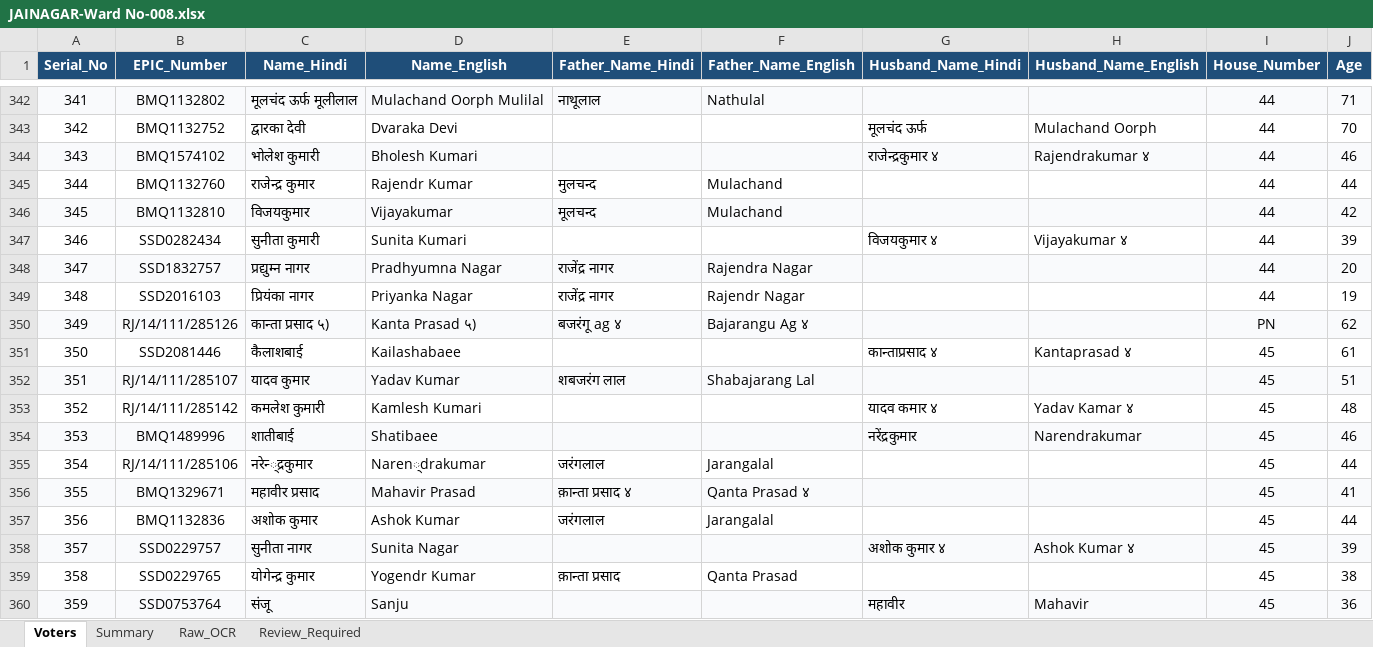
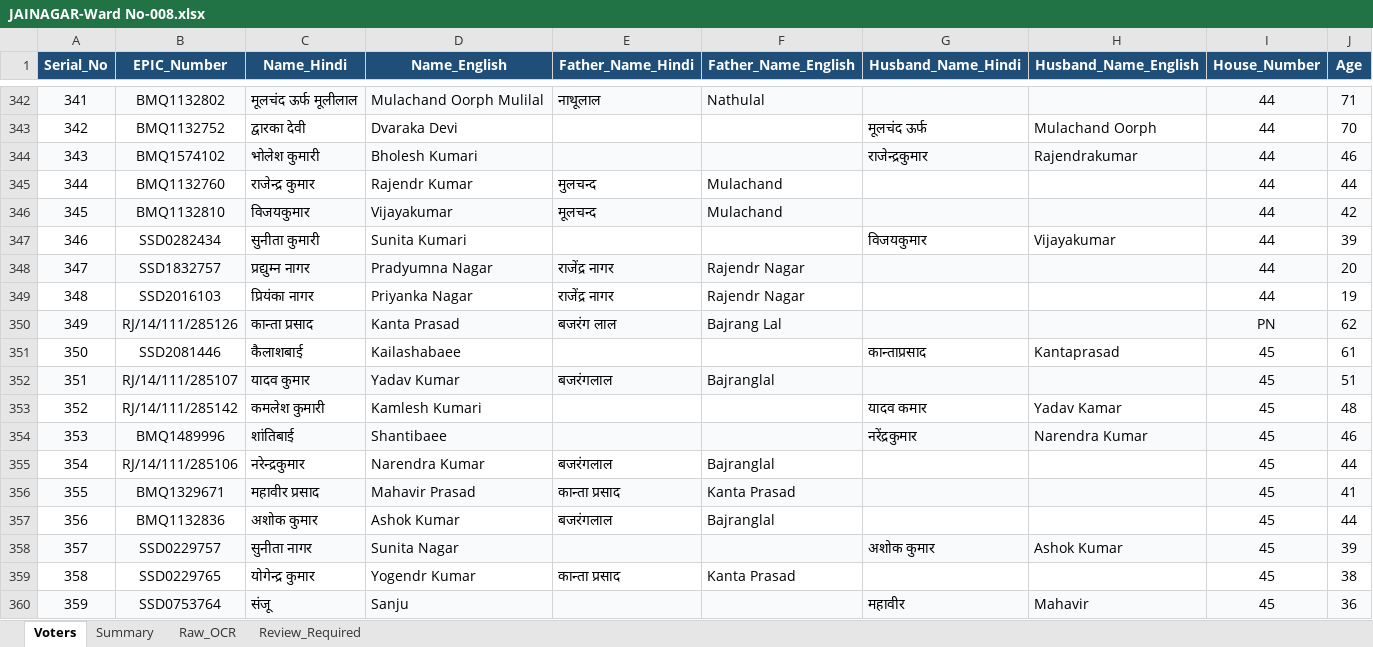
Before and after one commit to VIKASHNAGAR786/CHUNAV-2026, an Excel workbook: VOTER LISTS/EXCEL_OUTPUT/JAINAGAR-Ward No-008.xlsx, sheet Voters, drawn as a sheet; only a part is shown, gaps mark what is left out; values as stored, in another font and other column widths than the file's, no borders; the diff covers the shown part only; the diff names each change by its address in the sheet, - before the commit and + after, or states it on an @@ line.

```diff
--- a/VOTER LISTS/EXCEL_OUTPUT/JAINAGAR-Ward No-008.xlsx (sheet Voters)
+++ b/VOTER LISTS/EXCEL_OUTPUT/JAINAGAR-Ward No-008.xlsx (sheet Voters)
-G344 (Husband_Name_Hindi): राजेन्द्रकुमार ४
+G344 (Husband_Name_Hindi): राजेन्द्रकुमार
-H344 (Husband_Name_English): Rajendrakumar ४
+H344 (Husband_Name_English): Rajendrakumar
-G347 (Husband_Name_Hindi): विजयकुमार ४
+G347 (Husband_Name_Hindi): विजयकुमार
-H347 (Husband_Name_English): Vijayakumar ४
+H347 (Husband_Name_English): Vijayakumar
-D348 (Name_English): Pradhyumna Nagar
+D348 (Name_English): Pradyumna Nagar
-F348 (Father_Name_English): Rajendra Nagar
+F348 (Father_Name_English): Rajendr Nagar
-C350 (Name_Hindi): कान्ता प्रसाद ५)
+C350 (Name_Hindi): कान्ता प्रसाद
-D350 (Name_English): Kanta Prasad ५)
+D350 (Name_English): Kanta Prasad
-E350 (Father_Name_Hindi): बजरंगू ag ४
+E350 (Father_Name_Hindi): बजरंग लाल
-F350 (Father_Name_English): Bajarangu Ag ४
+F350 (Father_Name_English): Bajrang Lal
-G351 (Husband_Name_Hindi): कान्ताप्रसाद ४
+G351 (Husband_Name_Hindi): कान्ताप्रसाद
-H351 (Husband_Name_English): Kantaprasad ४
+H351 (Husband_Name_English): Kantaprasad
-E352 (Father_Name_Hindi): शबजरंग लाल
+E352 (Father_Name_Hindi): बजरंगलाल
-F352 (Father_Name_English): Shabajarang Lal
+F352 (Father_Name_English): Bajranglal
-G353 (Husband_Name_Hindi): यादव कमार ४
+G353 (Husband_Name_Hindi): यादव कमार
-H353 (Husband_Name_English): Yadav Kamar ४
+H353 (Husband_Name_English): Yadav Kamar
-C354 (Name_Hindi): शातीबाई
+C354 (Name_Hindi): शांतिबाई
-D354 (Name_English): Shatibaee
+D354 (Name_English): Shantibaee
-H354 (Husband_Name_English): Narendrakumar
+H354 (Husband_Name_English): Narendra Kumar
-C355 (Name_Hindi): नरेन्‍्द्रकुमार
+C355 (Name_Hindi): नरेन्द्रकुमार
-D355 (Name_English): Naren‍्drakumar
+D355 (Name_English): Narendra Kumar
-E355 (Father_Name_Hindi): जरंगलाल
+E355 (Father_Name_Hindi): बजरंगलाल
-F355 (Father_Name_English): Jarangalal
+F355 (Father_Name_English): Bajranglal
-E356 (Father_Name_Hindi): क़ान्ता प्रसाद ४
+E356 (Father_Name_Hindi): कान्ता प्रसाद
-F356 (Father_Name_English): Qanta Prasad ४
+F356 (Father_Name_English): Kanta Prasad
-E357 (Father_Name_Hindi): जरंगलाल
+E357 (Father_Name_Hindi): बजरंगलाल
-F357 (Father_Name_English): Jarangalal
+F357 (Father_Name_English): Bajranglal
-G358 (Husband_Name_Hindi): अशोक कुमार ४
+G358 (Husband_Name_Hindi): अशोक कुमार
-H358 (Husband_Name_English): Ashok Kumar ४
+H358 (Husband_Name_English): Ashok Kumar
-E359 (Father_Name_Hindi): क़ान्ता प्रसाद
+E359 (Father_Name_Hindi): कान्ता प्रसाद
-F359 (Father_Name_English): Qanta Prasad
+F359 (Father_Name_English): Kanta Prasad
```
Also changed, not shown: 339 edited cells elsewhere in this sheet, VOTER LISTS/EXCEL_OUTPUT/JAINAGAR-Ward No-005.xlsx, VOTER LISTS/EXCEL_OUTPUT/JAINAGAR-Ward No-009.xlsx, 34 other files.
